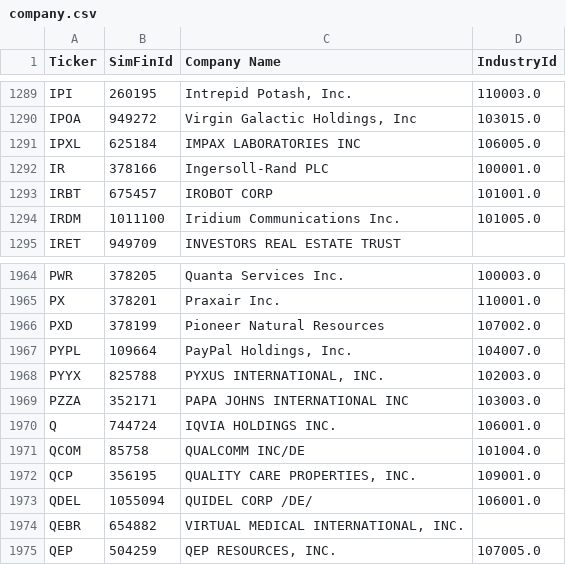
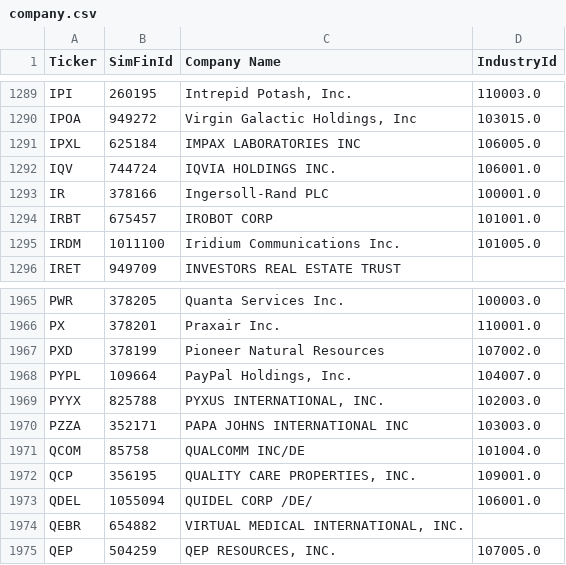
Before and after one commit to gardnmi/valuation-dashboard, a CSV file: data/company.csv, drawn as a sheet; only a part is shown, gaps mark what is left out.

```diff
--- a/data/company.csv
+++ b/data/company.csv
@@ -1291,2 +1291,3 @@ IPOA,949272,"Virgin Galactic Holdings, Inc",103015.0
 IPXL,625184,IMPAX LABORATORIES INC,106005.0
+IQV,744724,IQVIA HOLDINGS INC.,106001.0
 IR,378166,Ingersoll-Rand PLC,100001.0
@@ -1969,3 +1970,2 @@ PYYX,825788,"PYXUS INTERNATIONAL, INC.",102003.0
 PZZA,352171,PAPA JOHNS INTERNATIONAL INC,103003.0
-Q,744724,IQVIA HOLDINGS INC.,106001.0
 QCOM,85758,QUALCOMM INC/DE,101004.0
```
Also changed, not shown: data/banks_predictions.csv, data/general_balance.csv, 10 other files.
